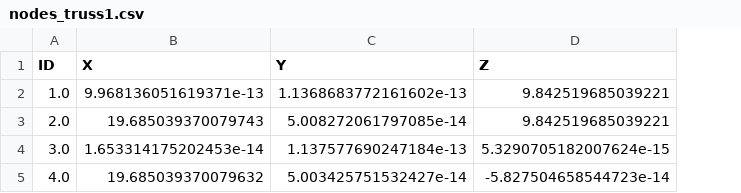
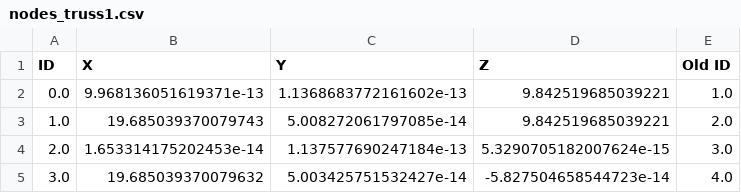
Before and after one commit to anaaraiufrrj/Tese, a CSV file: nodes_truss1.csv, drawn as a sheet; the diff names each change by its address in the sheet, - before the commit and + after, or states it on an @@ line.

```diff
--- a/nodes_truss1.csv
+++ b/nodes_truss1.csv
+column E (Old ID), rows 2-5: 1.0 | 2.0 | 3.0 | 4.0
-A2 (ID): 1.0
+A2 (ID): 0.0
-A3 (ID): 2.0
+A3 (ID): 1.0
-A4 (ID): 3.0
+A4 (ID): 2.0
-A5 (ID): 4.0
+A5 (ID): 3.0
```
Also changed, not shown: 1 other file.
